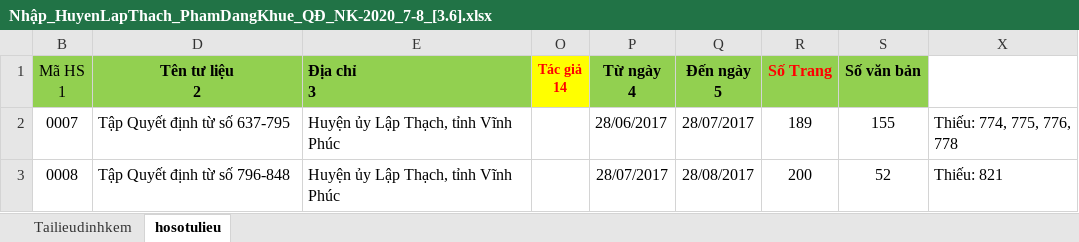
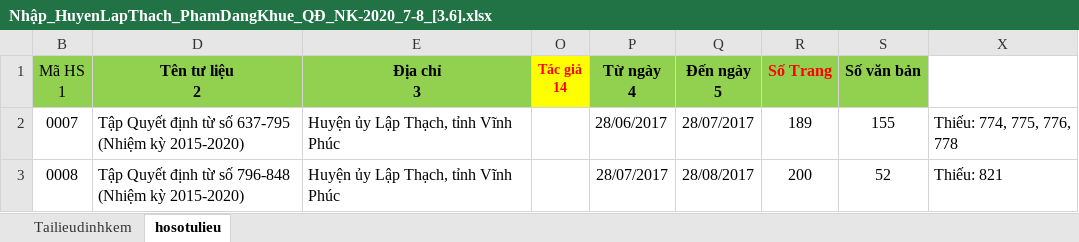
Before and after one commit to PeDrKi/Import_HuyenLapThach-PhamDangKhue, an Excel workbook: Nhập_HuyenLapThach_PhamDangKhue_QĐ_NK-2020_7-8_[3.6].xlsx, sheet hosotulieu, drawn as a sheet; values as stored, in another font and other column widths than the file's, no borders; the diff names each change by its address in the sheet, - before the commit and + after, or states it on an @@ line.

```diff
--- a/Nhập_HuyenLapThach_PhamDangKhue_QĐ_NK-2020_7-8_[3.6].xlsx (sheet hosotulieu)
+++ b/Nhập_HuyenLapThach_PhamDangKhue_QĐ_NK-2020_7-8_[3.6].xlsx (sheet hosotulieu)
-E1 alignment: left
+E1 alignment: center
-D2 (Tên tư liệu 2): Tập Quyết định từ số 637-795
+D2 (Tên tư liệu 2): Tập Quyết định từ số 637-795 (Nhiệm kỳ 2015-2020)
-D3 (Tên tư liệu 2): Tập Quyết định từ số 796-848
+D3 (Tên tư liệu 2): Tập Quyết định từ số 796-848 (Nhiệm kỳ 2015-2020)
```
Also changed, not shown: Nhập_HuyenLapThach_PhamDangKhue_QĐ_NK-2020_1-3_[2.6].xlsx, Nhập_HuyenLapThach_PhamDangKhue_QĐ_NK-2020_16_[4.6].xlsx, 1 other file.
